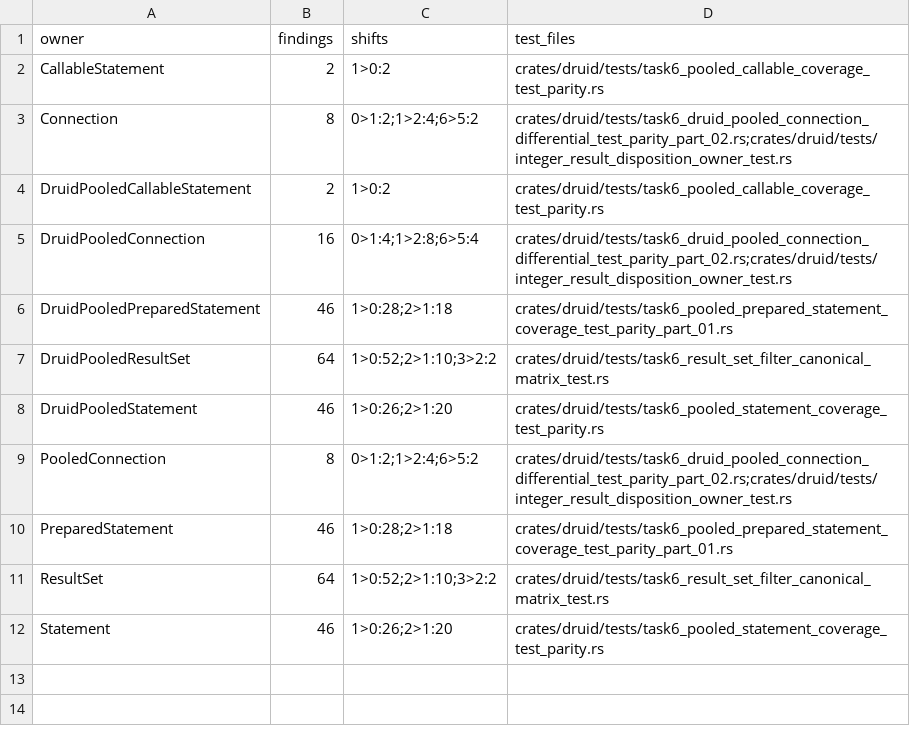
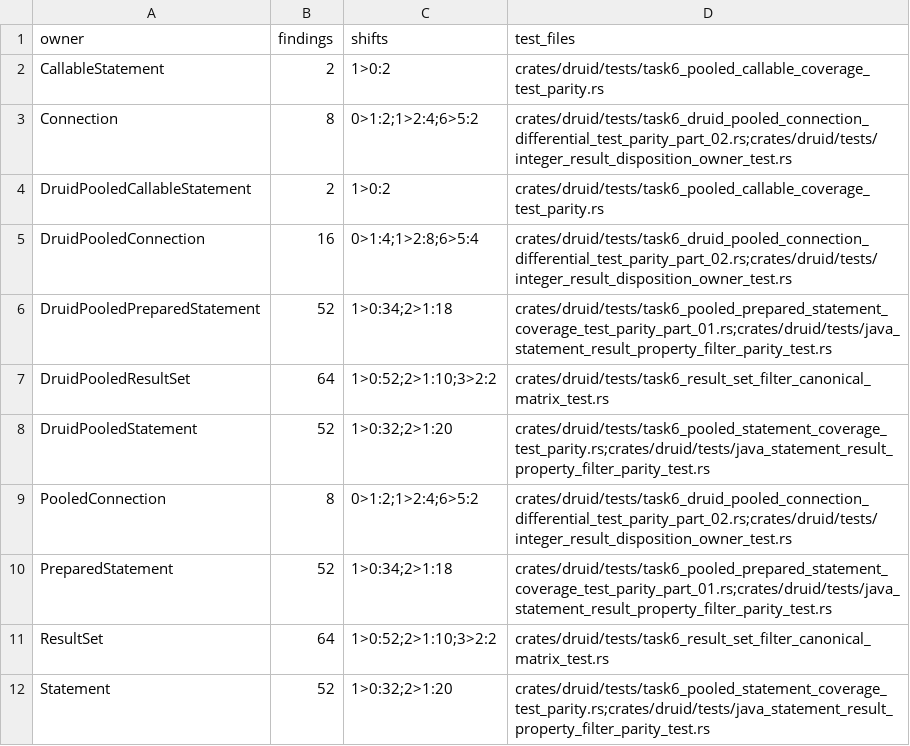
Before and after one commit to easy-4-rust/druid-rust, a TSV file: api/druid-method-arity-migration.tsv, drawn as a sheet.

```diff
--- a/api/druid-method-arity-migration.tsv
+++ b/api/druid-method-arity-migration.tsv
@@ -5,8 +5,8 @@ DruidPooledCallableStatement	2	1>0:2	crates/druid/tests/task6_pooled_callable_co
 DruidPooledConnection	16	0>1:4;1>2:8;6>5:4	crates/druid/tests/task6_druid_pooled_connection_differential_test_parity_part_02.rs;crates/druid/tests/integer_result_disposition_owner_test.rs
-DruidPooledPreparedStatement	46	1>0:28;2>1:18	crates/druid/tests/task6_pooled_prepared_statement_coverage_test_parity_part_01.rs
+DruidPooledPreparedStatement	52	1>0:34;2>1:18	crates/druid/tests/task6_pooled_prepared_statement_coverage_test_parity_part_01.rs;crates/druid/tests/java_statement_result_property_filter_parity_test.rs
 DruidPooledResultSet	64	1>0:52;2>1:10;3>2:2	crates/druid/tests/task6_result_set_filter_canonical_matrix_test.rs
-DruidPooledStatement	46	1>0:26;2>1:20	crates/druid/tests/task6_pooled_statement_coverage_test_parity.rs
+DruidPooledStatement	52	1>0:32;2>1:20	crates/druid/tests/task6_pooled_statement_coverage_test_parity.rs;crates/druid/tests/java_statement_result_property_filter_parity_test.rs
 PooledConnection	8	0>1:2;1>2:4;6>5:2	crates/druid/tests/task6_druid_pooled_connection_differential_test_parity_part_02.rs;crates/druid/tests/integer_result_disposition_owner_test.rs
-PreparedStatement	46	1>0:28;2>1:18	crates/druid/tests/task6_pooled_prepared_statement_coverage_test_parity_part_01.rs
+PreparedStatement	52	1>0:34;2>1:18	crates/druid/tests/task6_pooled_prepared_statement_coverage_test_parity_part_01.rs;crates/druid/tests/java_statement_result_property_filter_parity_test.rs
 ResultSet	64	1>0:52;2>1:10;3>2:2	crates/druid/tests/task6_result_set_filter_canonical_matrix_test.rs
-Statement	46	1>0:26;2>1:20	crates/druid/tests/task6_pooled_statement_coverage_test_parity.rs
+Statement	52	1>0:32;2>1:20	crates/druid/tests/task6_pooled_statement_coverage_test_parity.rs;crates/druid/tests/java_statement_result_property_filter_parity_test.rs
```
Also changed, not shown: api/rdbc-single-standard-breaking.allowlist.tsv, api/task6-prerelease-method-migration.tsv, 2 other files.
